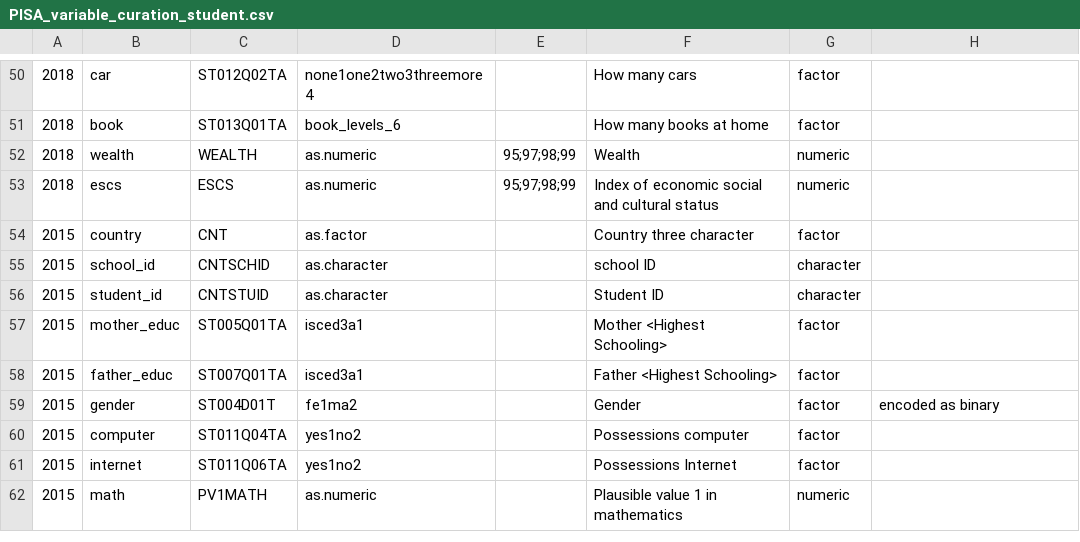
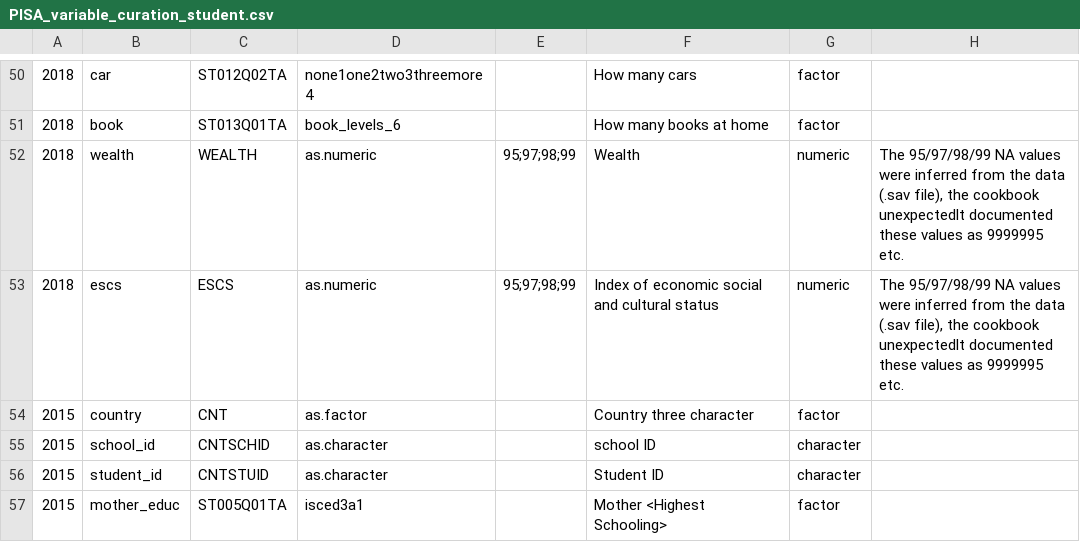
Before and after one commit to kevinwang09/learningtower_masonry, a CSV file: variable_curation/PISA_variable_curation_student.csv, drawn as a sheet; only a part is shown, gaps mark what is left out; the shorter side is filled out with more unchanged rows; the diff names each change by its address in the sheet, - before the commit and + after, or states it on an @@ line.

Commit message:
completed validation for the 2018 cookbook

```diff
--- a/variable_curation/PISA_variable_curation_student.csv
+++ b/variable_curation/PISA_variable_curation_student.csv
-H52:H53: (empty)
+H52:H53: The 95/97/98/99 NA values were inferred from the data (.sav file), the cookbook unexpectedlt documented these values as 9999995 etc.
```
Also changed, not shown: 7 other files.
